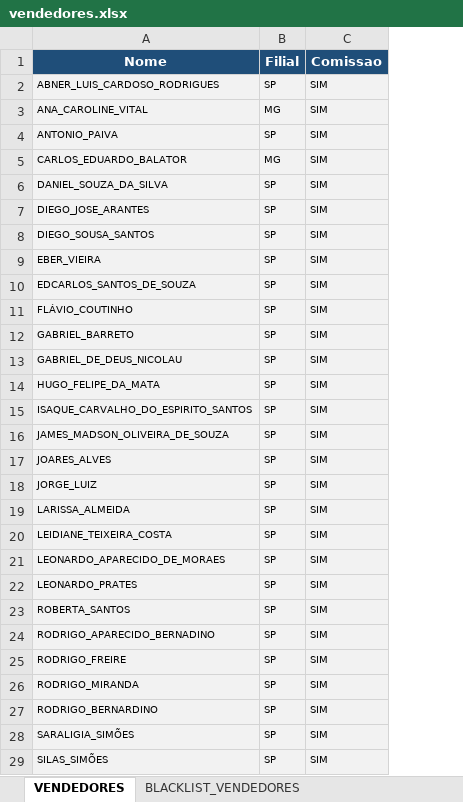
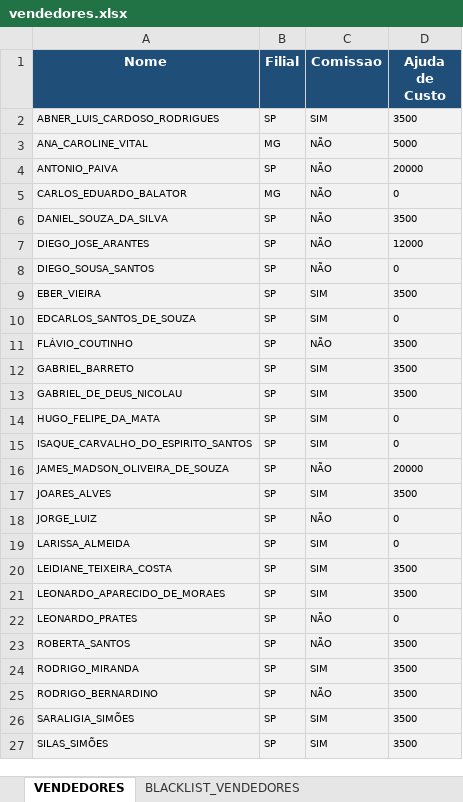
Before and after one commit to arquitetoVital/av_automatizacao_comissao, an Excel workbook: vendedores.xlsx, sheet VENDEDORES, drawn as a sheet; only a part is shown; values as stored, in another font and other column widths than the file's, no borders; removed rows and columns are numbered as before the commit, all else as after; the diff covers the shown part only; the diff names each change by its address in the sheet, - before the commit and + after, or states it on an @@ line.

Commit message:
Alteração no json final, com a inclusão da ajuda de custo individual e total. Remoção dos .txt

```diff
--- a/vendedores.xlsx (sheet VENDEDORES)
+++ b/vendedores.xlsx (sheet VENDEDORES)
+column D (Ajuda de Custo), rows 2-27: 3500 | 5000 | 20000 | 0 | 3500 | 12000 | 0 | 3500 | 0 | 3500 | 3500 | 3500 | 0 | 0 | 20000 | 3500 | 0 | 0 | 3500 | 3500 | 0 | 3500 | 3500 | 3500 | 3500 | 3500
-C3:C8 (Comissao): SIM
+C3:C8 (Comissao): NÃO
-C11 (Comissao): SIM
+C11 (Comissao): NÃO
-C16 (Comissao): SIM
+C16 (Comissao): NÃO
-C18 (Comissao): SIM
+C18 (Comissao): NÃO
-C22:C23 (Comissao): SIM
+C22:C23 (Comissao): NÃO
-row 24: RODRIGO_APARECIDO_BERNADINO | SP | SIM
-row 25: RODRIGO_FREIRE | SP | SIM
-C25 (Comissao): SIM
+C25 (Comissao): NÃO
```
Also changed, not shown: 2 edited cells elsewhere in this sheet, 6 other files.
